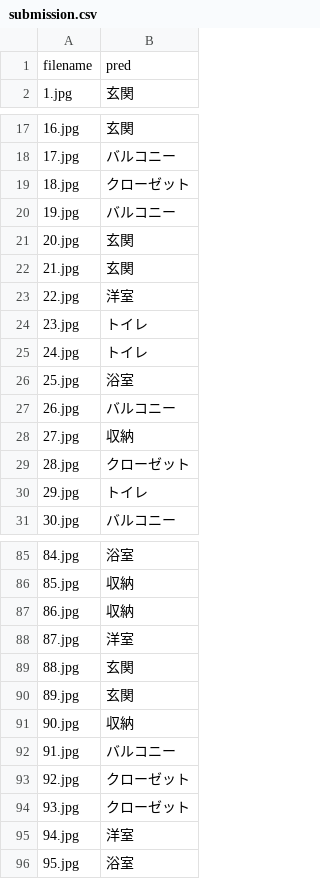
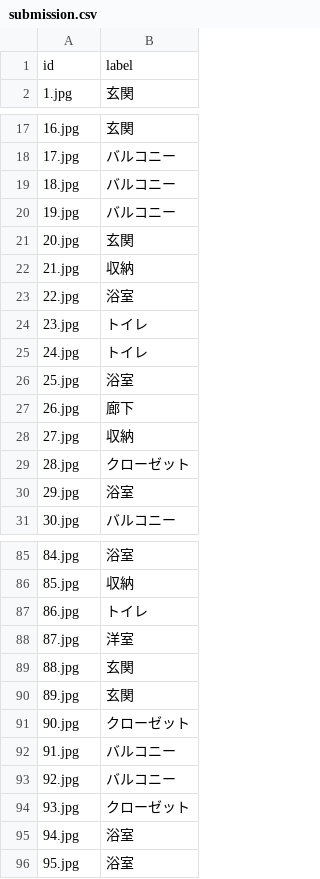
Before and after one commit to UjjTiw/ai-hackathon-01-low-res-ocr, a CSV file: pred/submission.csv, drawn as a sheet; only a part is shown, gaps mark what is left out; the diff covers the shown part only.

```diff
--- a/pred/submission.csv
+++ b/pred/submission.csv
@@ -1,2 +1,2 @@
-filename,pred
+id,label
 1.jpg,玄関
@@ -18,7 +18,7 @@ filename,pred
 17.jpg,バルコニー
-18.jpg,クローゼット
+18.jpg,バルコニー
 19.jpg,バルコニー
 20.jpg,玄関
-21.jpg,玄関
-22.jpg,洋室
+21.jpg,収納
+22.jpg,浴室
 23.jpg,トイレ
@@ -26,6 +26,6 @@ filename,pred
 25.jpg,浴室
-26.jpg,バルコニー
+26.jpg,廊下
 27.jpg,収納
 28.jpg,クローゼット
-29.jpg,トイレ
+29.jpg,浴室
 30.jpg,バルコニー
@@ -86,3 +86,3 @@ filename,pred
 85.jpg,収納
-86.jpg,収納
+86.jpg,トイレ
 87.jpg,洋室
@@ -90,7 +90,7 @@ filename,pred
 89.jpg,玄関
-90.jpg,収納
+90.jpg,クローゼット
 91.jpg,バルコニー
-92.jpg,クローゼット
+92.jpg,バルコニー
 93.jpg,クローゼット
-94.jpg,洋室
+94.jpg,浴室
 95.jpg,浴室
```
Also changed, not shown: 99 edited cells elsewhere in this file, 4 other files.
